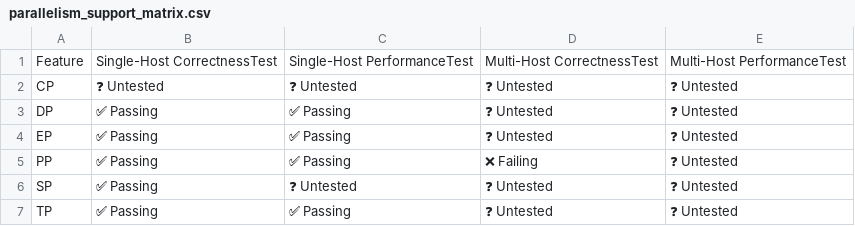
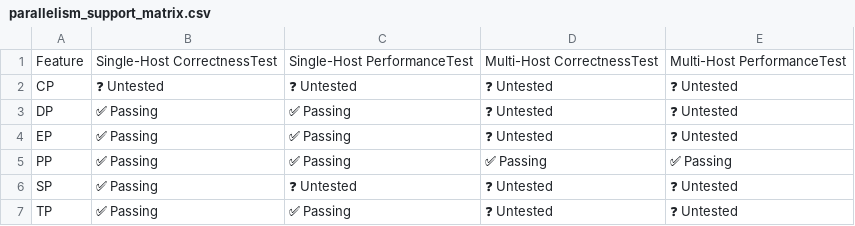
Before and after one commit to h1t35h/tpu-inference, a CSV file: support_matrices/nightly/v6e/flax_nnx/parallelism_support_matrix.csv, drawn as a sheet.

Commit message:
[skip ci] Update nightly support matrices for flax_nnx (v6e/v7x)
Signed-off-by: Buildkite Bot <buildkite-bot@users.noreply.github.com>

```diff
--- a/support_matrices/nightly/v6e/flax_nnx/parallelism_support_matrix.csv
+++ b/support_matrices/nightly/v6e/flax_nnx/parallelism_support_matrix.csv
@@ -4,3 +4,3 @@ Feature,Single-Host CorrectnessTest,Single-Host PerformanceTest,Multi-Host Corre
 "EP",✅ Passing,✅ Passing,❓ Untested,❓ Untested
-"PP",✅ Passing,✅ Passing,❌ Failing,❓ Untested
+"PP",✅ Passing,✅ Passing,✅ Passing,✅ Passing
 "SP",✅ Passing,❓ Untested,❓ Untested,❓ Untested
```
Also changed, not shown: support_matrices/nightly/v6e/flax_nnx/feature_support_matrix.csv, support_matrices/nightly/v7x/flax_nnx/feature_support_matrix.csv.
